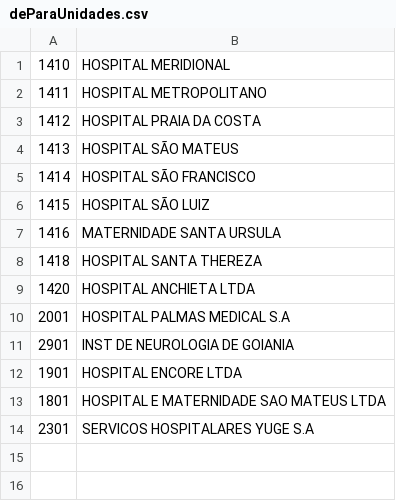
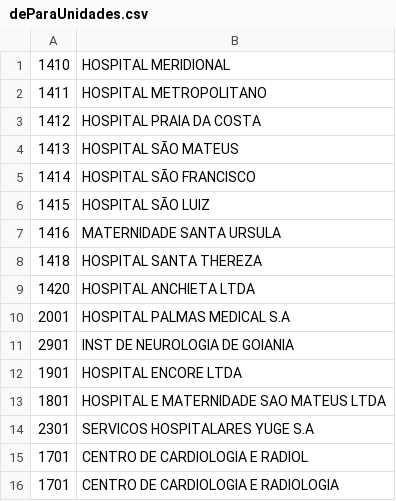
Before and after one commit to marcosKora/auxiliar-medicoes, a CSV file: config/deParaUnidades.csv, drawn as a sheet; the diff names each change by its address in the sheet, - before the commit and + after, or states it on an @@ line.

Commit message:
Update deParaUnidades.csv

```diff
--- a/config/deParaUnidades.csv
+++ b/config/deParaUnidades.csv
+row 15: 1701 | CENTRO DE CARDIOLOGIA E RADIOL
+row 16: 1701 | CENTRO DE CARDIOLOGIA E RADIOLOGIA
```
